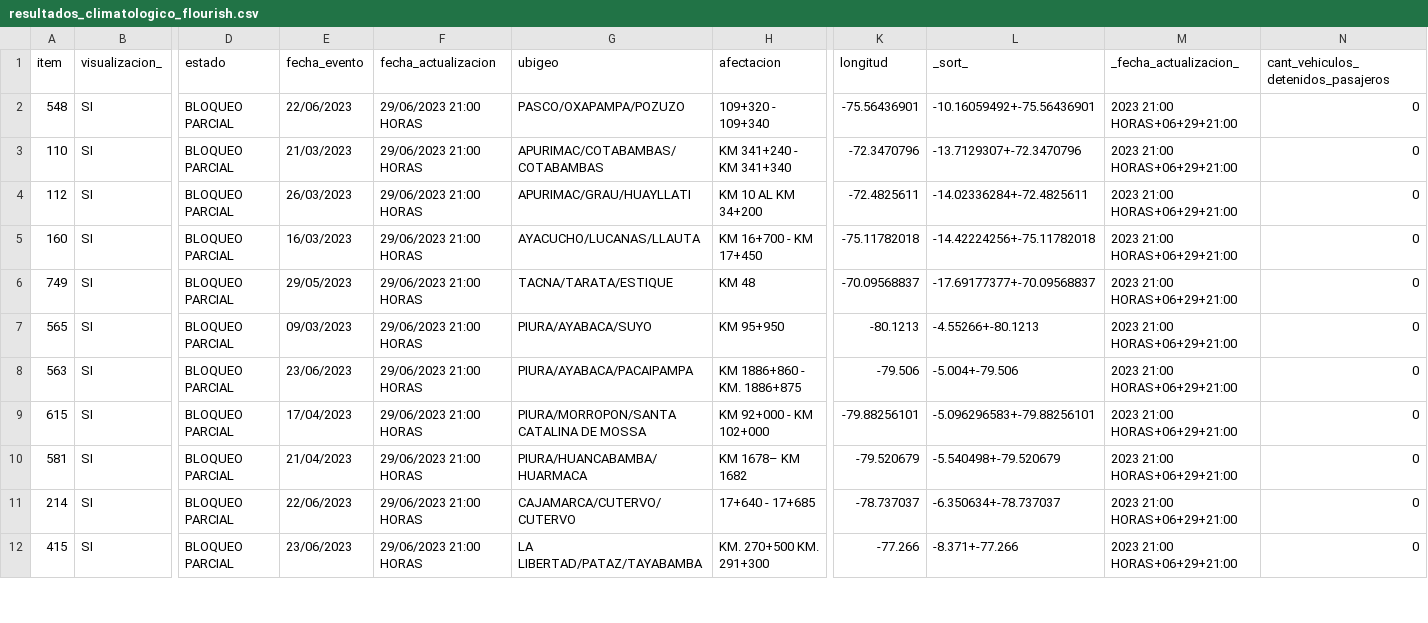
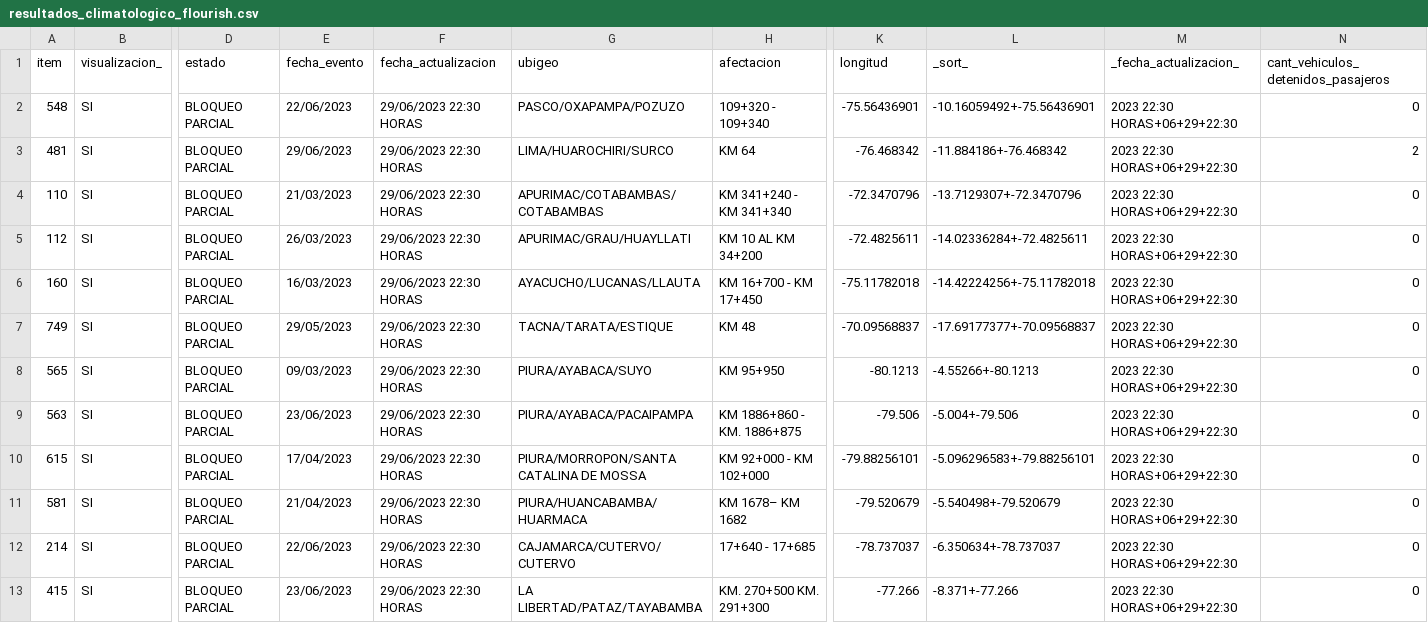
Before and after one commit to annaabsi/scraper-sutran, a CSV file: resultados_flourish/resultados_climatologico_flourish.csv, drawn as a sheet; only a part is shown, gaps mark what is left out; addresses are those after the commit; rows hold the shown columns only; the diff covers the shown part only; the diff names each change by its address in the sheet, - before the commit and + after, or states it on an @@ line.

```diff
--- a/resultados_flourish/resultados_climatologico_flourish.csv
+++ b/resultados_flourish/resultados_climatologico_flourish.csv
-F2 (fecha_actualizacion): 29/06/2023 21:00 HORAS
+F2 (fecha_actualizacion): 29/06/2023 22:30 HORAS
-M2 (_fecha_actualizacion_): 2023 21:00 HORAS+06+29+21:00
+M2 (_fecha_actualizacion_): 2023 22:30 HORAS+06+29+22:30
+row 3: 481 | SI | BLOQUEO PARCIAL | 29/06/2023 | 29/06/2023 22:30 HORAS | LIMA/HUAROCHIRI/SURCO | KM 64 | -76.468342 | -11.884186+-76.468342 | 2023 22:30 HORAS+06+29+22:30 | 2
-F4:F13 (fecha_actualizacion): 29/06/2023 21:00 HORAS
+F4:F13 (fecha_actualizacion): 29/06/2023 22:30 HORAS
-M4:M13 (_fecha_actualizacion_): 2023 21:00 HORAS+06+29+21:00
+M4:M13 (_fecha_actualizacion_): 2023 22:30 HORAS+06+29+22:30
```
Also changed, not shown: 24 edited cells elsewhere in this file, 2 other files.
